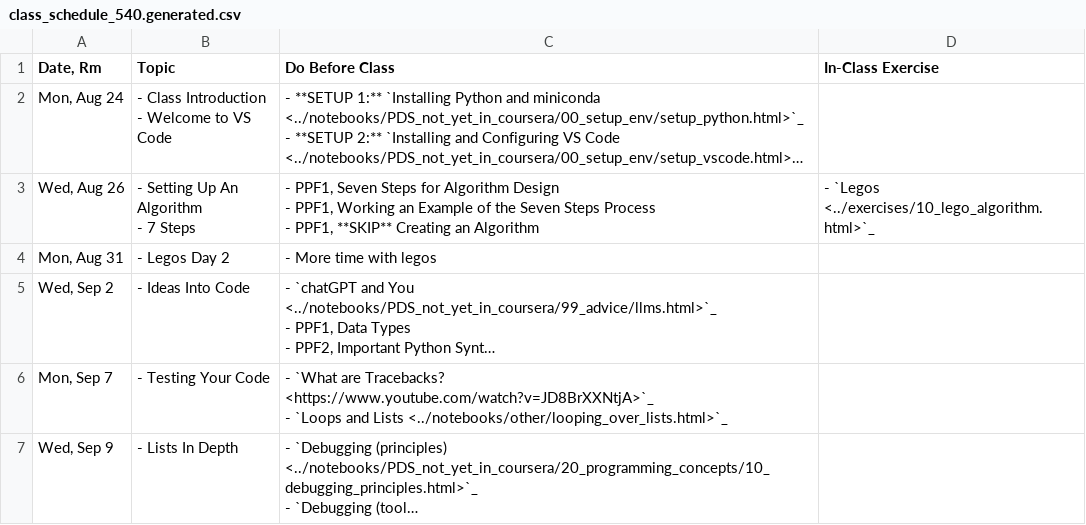
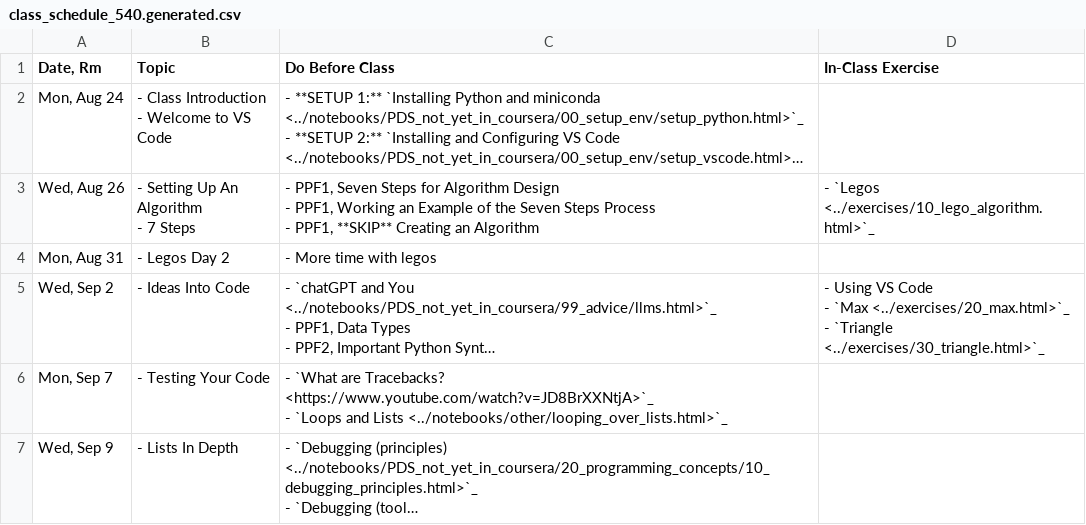
Before and after one commit to nickeubank/practicaldatascience_book, a CSV file: ids540_specific/class_schedule_540.generated.csv, drawn as a sheet; only a part is shown; long unchanged cells end in …; ↵ is a line break in a cell; the diff names each change by its address in the sheet, - before the commit and + after, or states it on an @@ line.

```diff
--- a/ids540_specific/class_schedule_540.generated.csv
+++ b/ids540_specific/class_schedule_540.generated.csv
-D5 (In-Class Exercise): (empty)
+D5 (In-Class Exercise): - Using VS Code ↵ - `Max <../exercises/20_max.html>`_ ↵ - `Triangle <../exercises/30_triangle.html>`_
```
Also changed, not shown: 2 other files.
